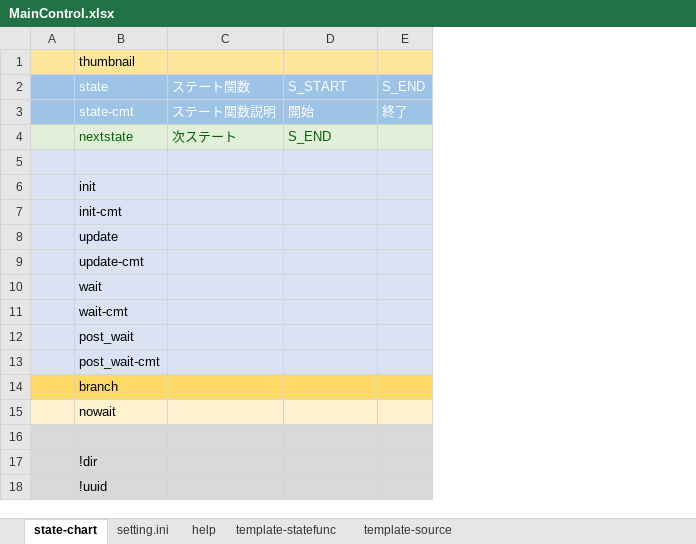
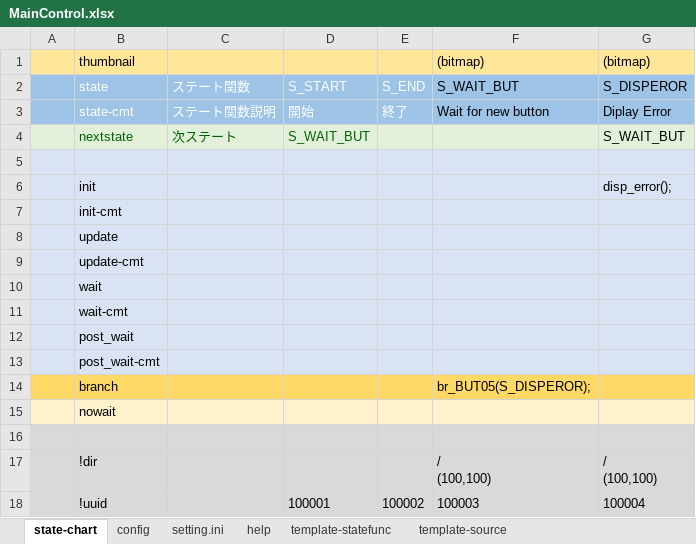
Before and after one commit to NNNIC/psgg-unity-menu, an Excel workbook: m11/unityProject/Assets/app/0100_Base/MainControl/doc/MainControl.xlsx, sheet state-chart, drawn as a sheet; values as stored, in another font and other column widths than the file's, no borders; ↵ is a line break in a cell; the diff names each change by its address in the sheet, - before the commit and + after, or states it on an @@ line.

```diff
--- a/m11/unityProject/Assets/app/0100_Base/MainControl/doc/MainControl.xlsx (sheet state-chart)
+++ b/m11/unityProject/Assets/app/0100_Base/MainControl/doc/MainControl.xlsx (sheet state-chart)
+sheet tab: config
+column F, rows 1-18: (bitmap) | S_WAIT_BUT | Wait for new button |  |  |  |  |  |  |  |  |  |  | br_BUT05(S_DISPEROR); |  |  | / ↵ (100,100) | 100003
+column G, rows 1-18: (bitmap) | S_DISPEROR | Diplay Error | S_WAIT_BUT |  | disp_error(); |  |  |  |  |  |  |  |  |  |  | / ↵ (100,100) | 100004
-D4: S_END
+D4: S_WAIT_BUT
-D18: (empty)
+D18: 100001
-E18: (empty)
+E18: 100002
```
Also changed, not shown: m11/unityProject/Assets/app/0100_Base/UIControl/state/doc/UITest01Control.xlsx, 11 other files.
